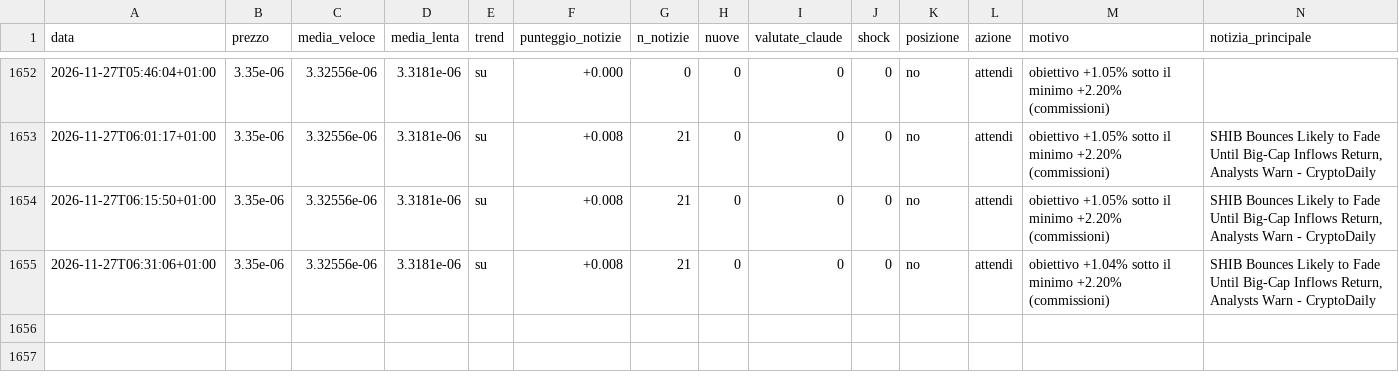
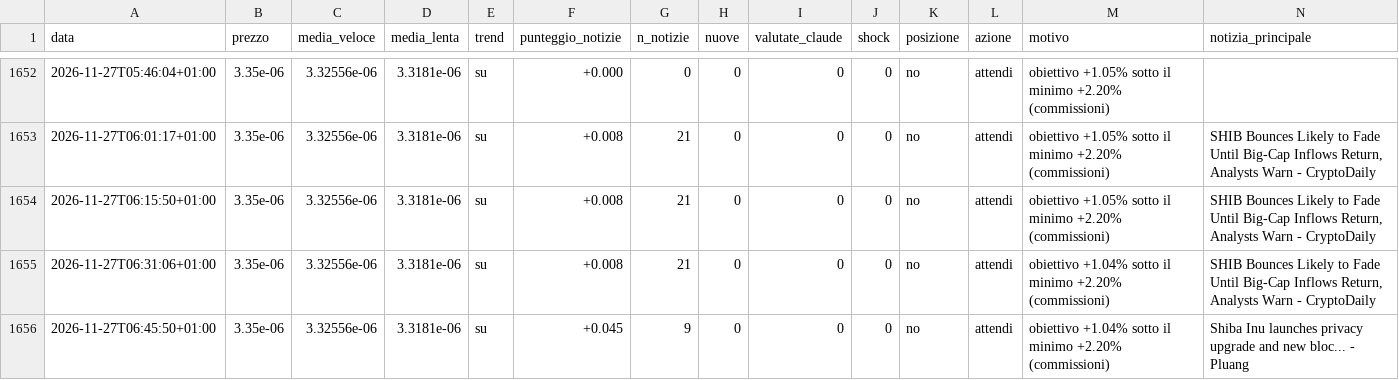
Before and after one commit to Van3d-max/sol-sentinel-, a CSV file: decisioni_shib_veloce.csv, drawn as a sheet; only a part is shown, gaps mark what is left out; rows hold the shown columns only; the diff names each change by its address in the sheet, - before the commit and + after, or states it on an @@ line.

```diff
--- a/decisioni_shib_veloce.csv
+++ b/decisioni_shib_veloce.csv
+row 1656: 2026-11-27T06:45:50+01:00 | 3.35e-06 | 3.32556e-06 | 3.3181e-06 | su | +0.045 | 9 | 0 | 0 | 0 | no | attendi | obiettivo +1.04% sotto il minimo +2.20% (commissioni) | Shiba Inu launches privacy upgrade and new bloc... - Pluang
```
Also changed, not shown: decisioni_btc_veloce.csv, decisioni_eth_veloce.csv, 9 other files.
